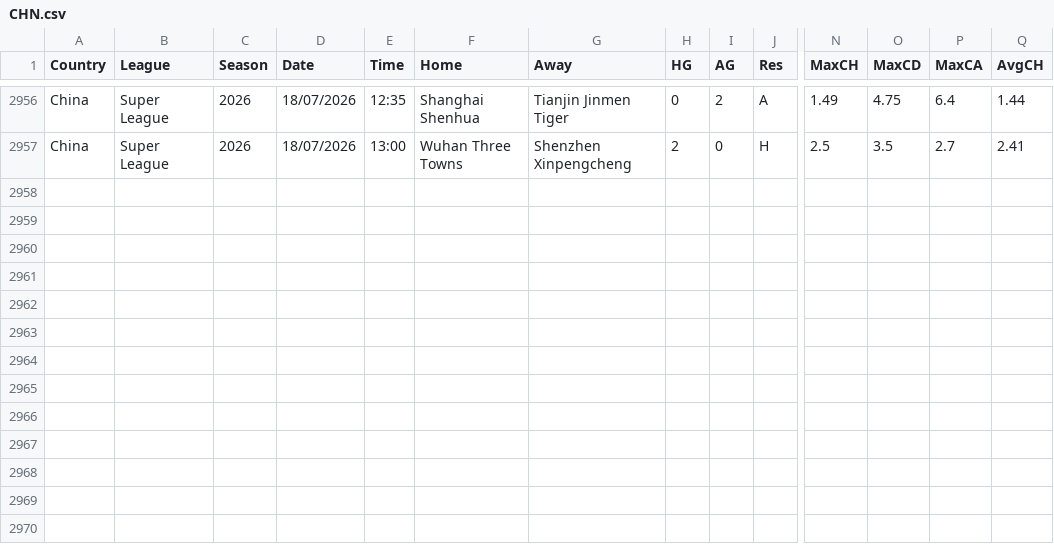
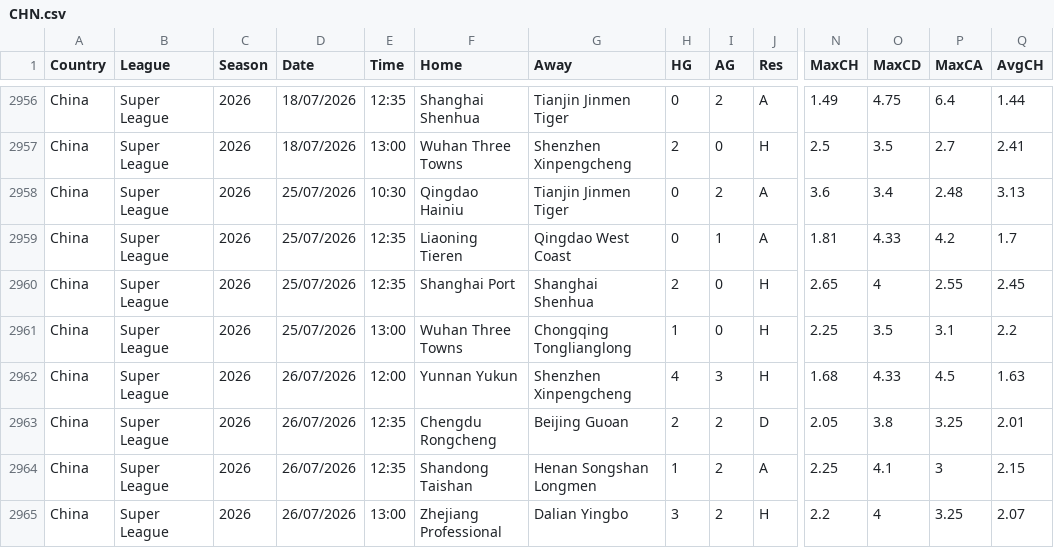
Before and after one commit to ASRSES/football-data-archive, a CSV file: data/CHN/CHN.csv, drawn as a sheet; only a part is shown, gaps mark what is left out; rows hold the shown columns only; the diff names each change by its address in the sheet, - before the commit and + after, or states it on an @@ line.

```diff
--- a/data/CHN/CHN.csv
+++ b/data/CHN/CHN.csv
+row 2958: China | Super League | 2026 | 25/07/2026 | 10:30 | Qingdao Hainiu | Tianjin Jinmen Tiger | 0 | 2 | A | 3.6 | 3.4 | 2.48 | 3.13
+row 2959: China | Super League | 2026 | 25/07/2026 | 12:35 | Liaoning Tieren | Qingdao West Coast | 0 | 1 | A | 1.81 | 4.33 | 4.2 | 1.7
+row 2960: China | Super League | 2026 | 25/07/2026 | 12:35 | Shanghai Port | Shanghai Shenhua | 2 | 0 | H | 2.65 | 4 | 2.55 | 2.45
+row 2961: China | Super League | 2026 | 25/07/2026 | 13:00 | Wuhan Three Towns | Chongqing Tonglianglong | 1 | 0 | H | 2.25 | 3.5 | 3.1 | 2.2
+row 2962: China | Super League | 2026 | 26/07/2026 | 12:00 | Yunnan Yukun | Shenzhen Xinpengcheng | 4 | 3 | H | 1.68 | 4.33 | 4.5 | 1.63
+row 2963: China | Super League | 2026 | 26/07/2026 | 12:35 | Chengdu Rongcheng | Beijing Guoan | 2 | 2 | D | 2.05 | 3.8 | 3.25 | 2.01
+row 2964: China | Super League | 2026 | 26/07/2026 | 12:35 | Shandong Taishan | Henan Songshan Longmen | 1 | 2 | A | 2.25 | 4.1 | 3 | 2.15
+row 2965: China | Super League | 2026 | 26/07/2026 | 13:00 | Zhejiang Professional | Dalian Yingbo | 3 | 2 | H | 2.2 | 4 | 3.25 | 2.07
```
Also changed, not shown: data/ARG/ARG.csv, data/BRA/BRA.csv, 12 other files.
